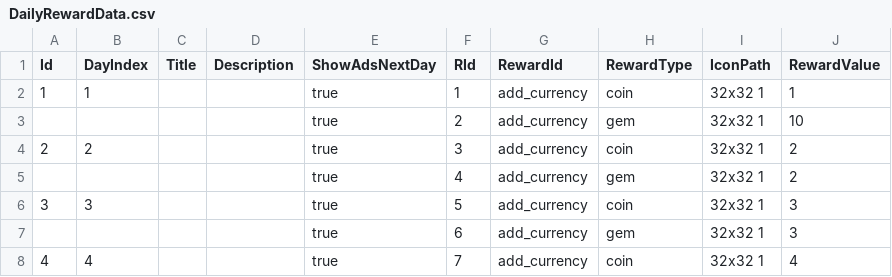
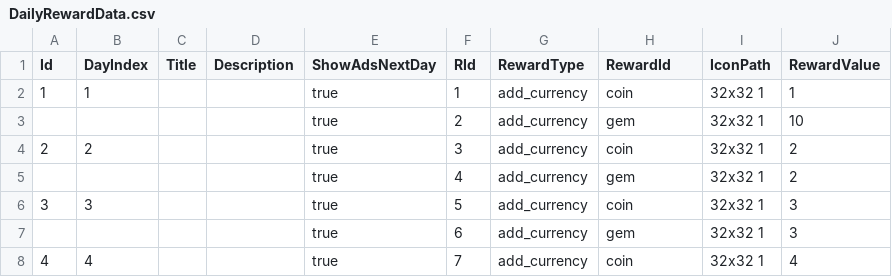
Before and after one commit to NotthingStudioo/FeatureModule, a CSV file: UnityFeatureModule/Assets/GameModule/DailyReward/Resources/BlueprintDataSample/DailyRewardData.csv, drawn as a sheet; only a part is shown.

Commit message:
Update csv

```diff
--- a/UnityFeatureModule/Assets/GameModule/DailyReward/Resources/BlueprintDataSample/DailyRewardData.csv
+++ b/UnityFeatureModule/Assets/GameModule/DailyReward/Resources/BlueprintDataSample/DailyRewardData.csv
@@ -1,2 +1,2 @@
-Id,DayIndex,Title,Description,ShowAdsNextDay,RId,RewardId,RewardType,IconPath,RewardValue
+Id,DayIndex,Title,Description,ShowAdsNextDay,RId,RewardType,RewardId,IconPath,RewardValue
 1,1,,,true,1,add_currency,coin,32x32 1,1
```
